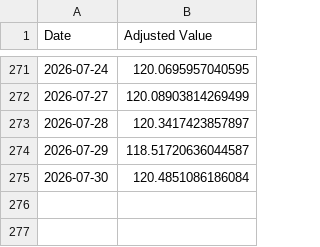
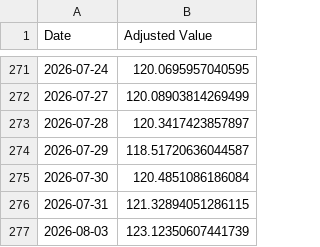
Before and after one commit to sensware/ChatGPT-Micro-Cap, a CSV file: Frontend/Baseline CSVs/sp500.csv, drawn as a sheet; only a part is shown, gaps mark what is left out; the diff names each change by its address in the sheet, - before the commit and + after, or states it on an @@ line.

```diff
--- a/Frontend/Baseline CSVs/sp500.csv
+++ b/Frontend/Baseline CSVs/sp500.csv
+row 276: 2026-07-31 | 121.32894051286115
+row 277: 2026-08-03 | 123.12350607441739
```
Also changed, not shown: Frontend/Baseline CSVs/russell.csv, Scripts and CSV Files/Daily Updates.csv, 1 other file.
